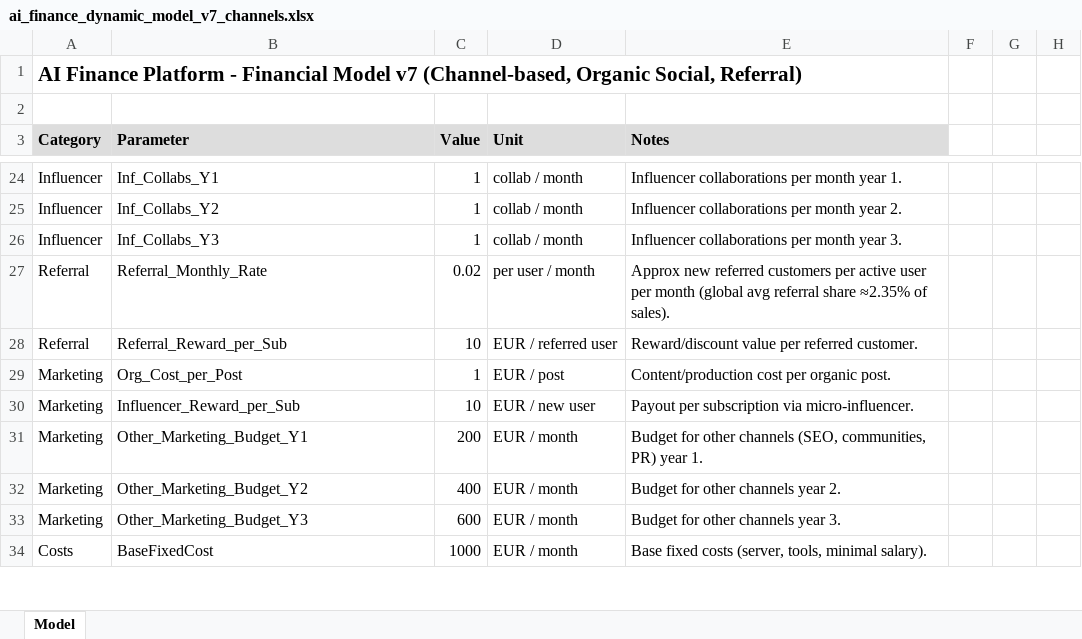
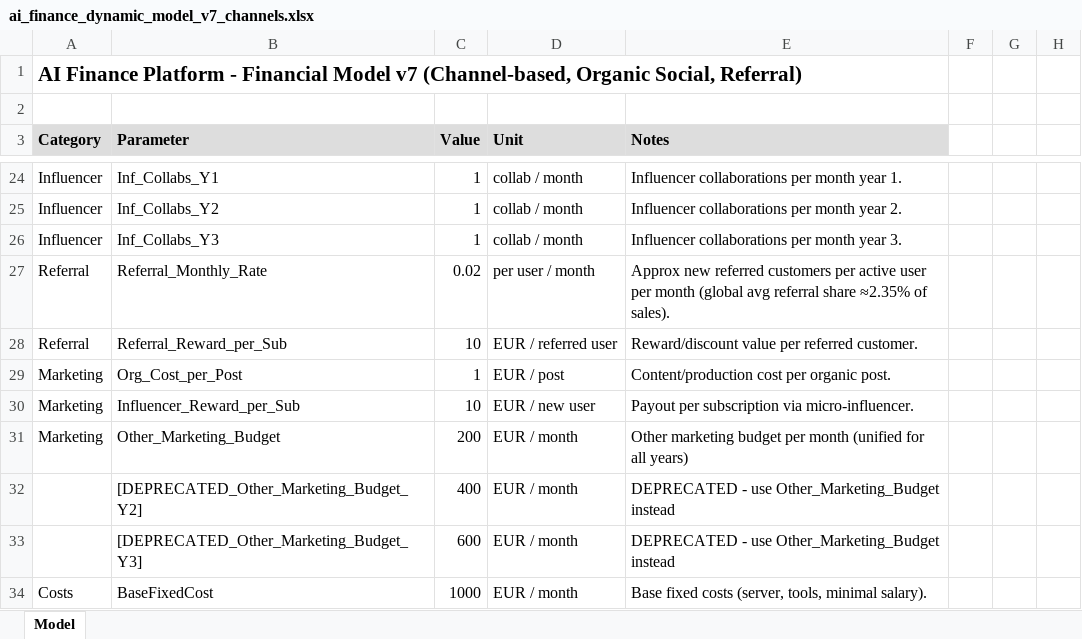
Before and after one commit to CapobiancoR/Business_analysis, an Excel workbook: ai_finance_dynamic_model_v7_channels.xlsx, sheet Model, drawn as a sheet; only a part is shown, gaps mark what is left out; values as stored, in another font and other column widths than the file's, no borders; the diff covers the shown part only; the diff names each change by its address in the sheet, - before the commit and + after, or states it on an @@ line.

```diff
--- a/ai_finance_dynamic_model_v7_channels.xlsx (sheet Model)
+++ b/ai_finance_dynamic_model_v7_channels.xlsx (sheet Model)
-B31 (Parameter): Other_Marketing_Budget_Y1
+B31 (Parameter): Other_Marketing_Budget
-E31 (Notes): Budget for other channels (SEO, communities, PR) year 1.
+E31 (Notes): Other marketing budget per month (unified for all years)
-A32:A33 (Category): Marketing
+A32:A33 (Category): (empty)
-B32 (Parameter): Other_Marketing_Budget_Y2
+B32 (Parameter): [DEPRECATED_Other_Marketing_Budget_Y2]
-E32 (Notes): Budget for other channels year 2.
+E32 (Notes): DEPRECATED - use Other_Marketing_Budget instead
-B33 (Parameter): Other_Marketing_Budget_Y3
+B33 (Parameter): [DEPRECATED_Other_Marketing_Budget_Y3]
-E33 (Notes): Budget for other channels year 3.
+E33 (Notes): DEPRECATED - use Other_Marketing_Budget instead
```
Also changed, not shown: 2 added rows, 1 removed row and 13 edited cells elsewhere in this sheet, 6 other files.
